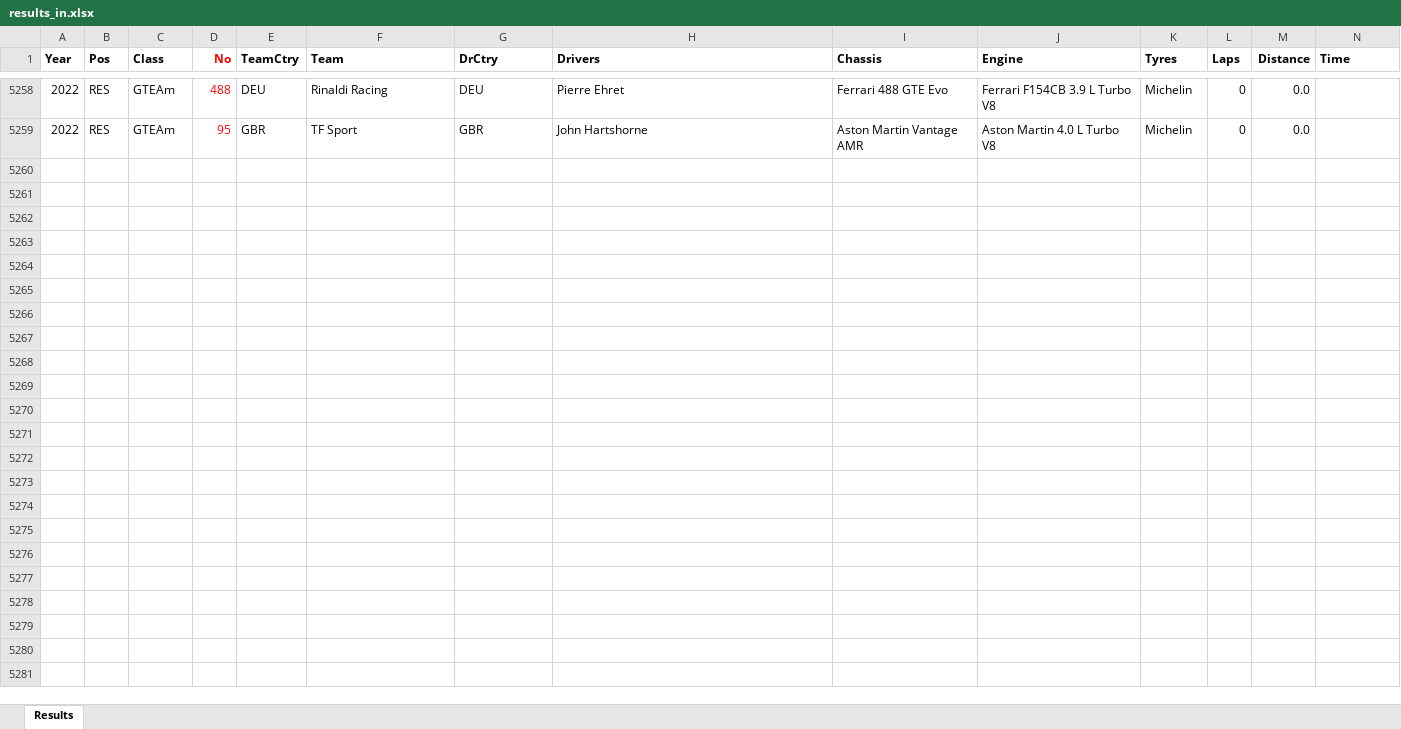
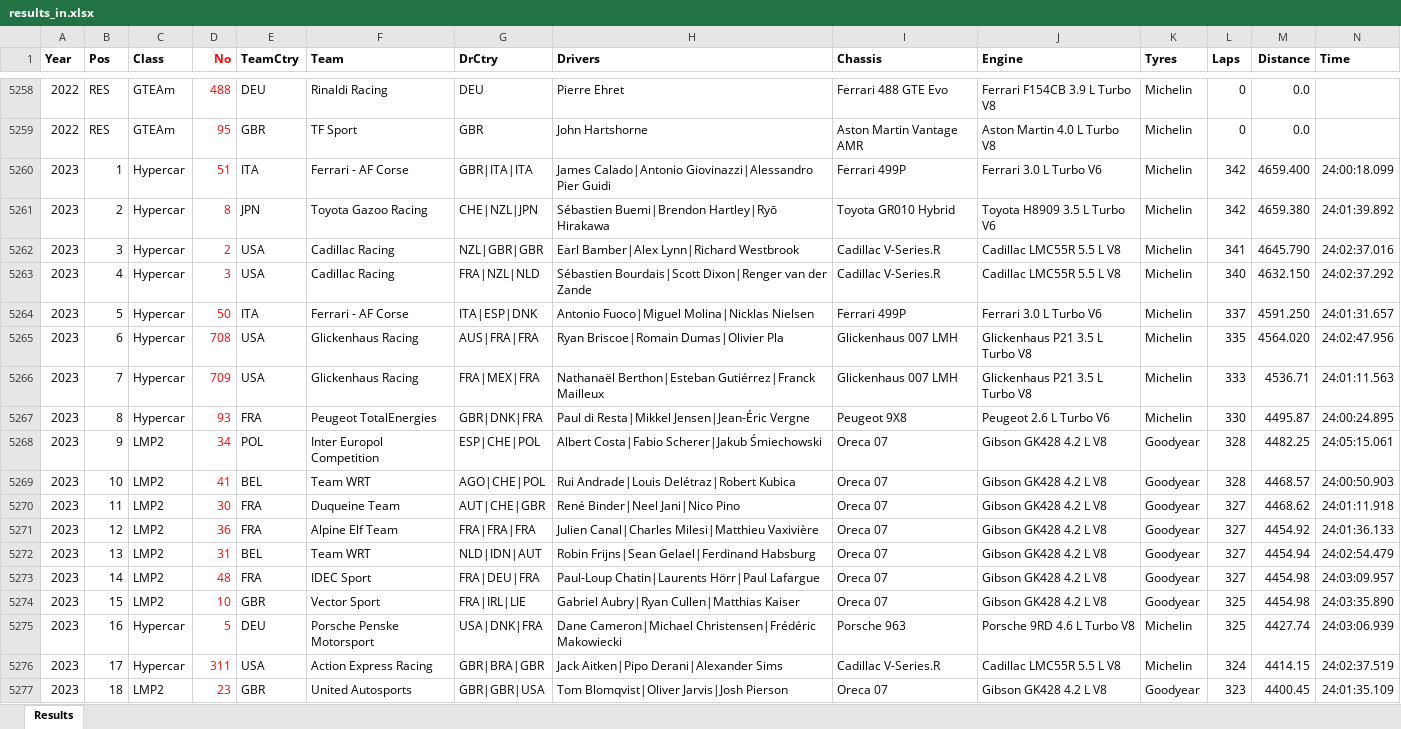
Before and after one commit to gdsotirov/lemans24, an Excel workbook: db/data/results_in.xlsx, sheet Results, drawn as a sheet; only a part is shown, gaps mark what is left out; values as stored, in another font and other column widths than the file's, no borders; conditional formats not drawn; rows hold the shown columns only; the diff covers the shown part only; the diff names each change by its address in the sheet, - before the commit and + after, or states it on an @@ line.

Commit message:
Add 2023 race results

```diff
--- a/db/data/results_in.xlsx (sheet Results)
+++ b/db/data/results_in.xlsx (sheet Results)
+row 5260: 2023 | 1 | Hypercar | 51 | ITA | Ferrari - AF Corse | GBR|ITA|ITA | James Calado|Antonio Giovinazzi|Alessandro Pier Guidi | Ferrari 499P | Ferrari 3.0 L Turbo V6 | Michelin | 342 | 4659.400 | 24:00:18.099
+row 5261: 2023 | 2 | Hypercar | 8 | JPN | Toyota Gazoo Racing | CHE|NZL|JPN | Sébastien Buemi|Brendon Hartley|Ryō Hirakawa | Toyota GR010 Hybrid | Toyota H8909 3.5 L Turbo V6 | Michelin | 342 | 4659.380 | 24:01:39.892
+row 5262: 2023 | 3 | Hypercar | 2 | USA | Cadillac Racing | NZL|GBR|GBR | Earl Bamber|Alex Lynn|Richard Westbrook | Cadillac V-Series.R | Cadillac LMC55R 5.5 L V8 | Michelin | 341 | 4645.790 | 24:02:37.016
+row 5263: 2023 | 4 | Hypercar | 3 | USA | Cadillac Racing | FRA|NZL|NLD | Sébastien Bourdais|Scott Dixon|Renger van der Zande | Cadillac V-Series.R | Cadillac LMC55R 5.5 L V8 | Michelin | 340 | 4632.150 | 24:02:37.292
+row 5264: 2023 | 5 | Hypercar | 50 | ITA | Ferrari - AF Corse | ITA|ESP|DNK | Antonio Fuoco|Miguel Molina|Nicklas Nielsen | Ferrari 499P | Ferrari 3.0 L Turbo V6 | Michelin | 337 | 4591.250 | 24:01:31.657
+row 5265: 2023 | 6 | Hypercar | 708 | USA | Glickenhaus Racing | AUS|FRA|FRA | Ryan Briscoe|Romain Dumas|Olivier Pla | Glickenhaus 007 LMH | Glickenhaus P21 3.5 L Turbo V8 | Michelin | 335 | 4564.020 | 24:02:47.956
+row 5266: 2023 | 7 | Hypercar | 709 | USA | Glickenhaus Racing | FRA|MEX|FRA | Nathanaël Berthon|Esteban Gutiérrez|Franck Mailleux | Glickenhaus 007 LMH | Glickenhaus P21 3.5 L Turbo V8 | Michelin | 333 | 4536.71 | 24:01:11.563
+row 5267: 2023 | 8 | Hypercar | 93 | FRA | Peugeot TotalEnergies | GBR|DNK|FRA | Paul di Resta|Mikkel Jensen|Jean-Éric Vergne | Peugeot 9X8 | Peugeot 2.6 L Turbo V6 | Michelin | 330 | 4495.87 | 24:00:24.895
+row 5268: 2023 | 9 | LMP2 | 34 | POL | Inter Europol Competition | ESP|CHE|POL | Albert Costa|Fabio Scherer|Jakub Śmiechowski | Oreca 07 | Gibson GK428 4.2 L V8 | Goodyear | 328 | 4482.25 | 24:05:15.061
+row 5269: 2023 | 10 | LMP2 | 41 | BEL | Team WRT | AGO|CHE|POL | Rui Andrade|Louis Delétraz|Robert Kubica | Oreca 07 | Gibson GK428 4.2 L V8 | Goodyear | 328 | 4468.57 | 24:00:50.903
+row 5270: 2023 | 11 | LMP2 | 30 | FRA | Duqueine Team | AUT|CHE|GBR | René Binder|Neel Jani|Nico Pino | Oreca 07 | Gibson GK428 4.2 L V8 | Goodyear | 327 | 4468.62 | 24:01:11.918
+row 5271: 2023 | 12 | LMP2 | 36 | FRA | Alpine Elf Team | FRA|FRA|FRA | Julien Canal|Charles Milesi|Matthieu Vaxivière | Oreca 07 | Gibson GK428 4.2 L V8 | Goodyear | 327 | 4454.92 | 24:01:36.133
+row 5272: 2023 | 13 | LMP2 | 31 | BEL | Team WRT | NLD|IDN|AUT | Robin Frijns|Sean Gelael|Ferdinand Habsburg | Oreca 07 | Gibson GK428 4.2 L V8 | Goodyear | 327 | 4454.94 | 24:02:54.479
+row 5273: 2023 | 14 | LMP2 | 48 | FRA | IDEC Sport | FRA|DEU|FRA | Paul-Loup Chatin|Laurents Hörr|Paul Lafargue | Oreca 07 | Gibson GK428 4.2 L V8 | Goodyear | 327 | 4454.98 | 24:03:09.957
+row 5274: 2023 | 15 | LMP2 | 10 | GBR | Vector Sport | FRA|IRL|LIE | Gabriel Aubry|Ryan Cullen|Matthias Kaiser | Oreca 07 | Gibson GK428 4.2 L V8 | Goodyear | 325 | 4454.98 | 24:03:35.890
+row 5275: 2023 | 16 | Hypercar | 5 | DEU | Porsche Penske Motorsport | USA|DNK|FRA | Dane Cameron|Michael Christensen|Frédéric Makowiecki | Porsche 963 | Porsche 9RD 4.6 L Turbo V8 | Michelin | 325 | 4427.74 | 24:03:06.939
+row 5276: 2023 | 17 | Hypercar | 311 | USA | Action Express Racing | GBR|BRA|GBR | Jack Aitken|Pipo Derani|Alexander Sims | Cadillac V-Series.R | Cadillac LMC55R 5.5 L V8 | Michelin | 324 | 4414.15 | 24:02:37.519
+row 5277: 2023 | 18 | LMP2 | 23 | GBR | United Autosports | GBR|GBR|USA | Tom Blomqvist|Oliver Jarvis|Josh Pierson | Oreca 07 | Gibson GK428 4.2 L V8 | Goodyear | 323 | 4400.45 | 24:01:35.109
```
Also changed, not shown: 52 added rows elsewhere in this sheet, 3 other files.
